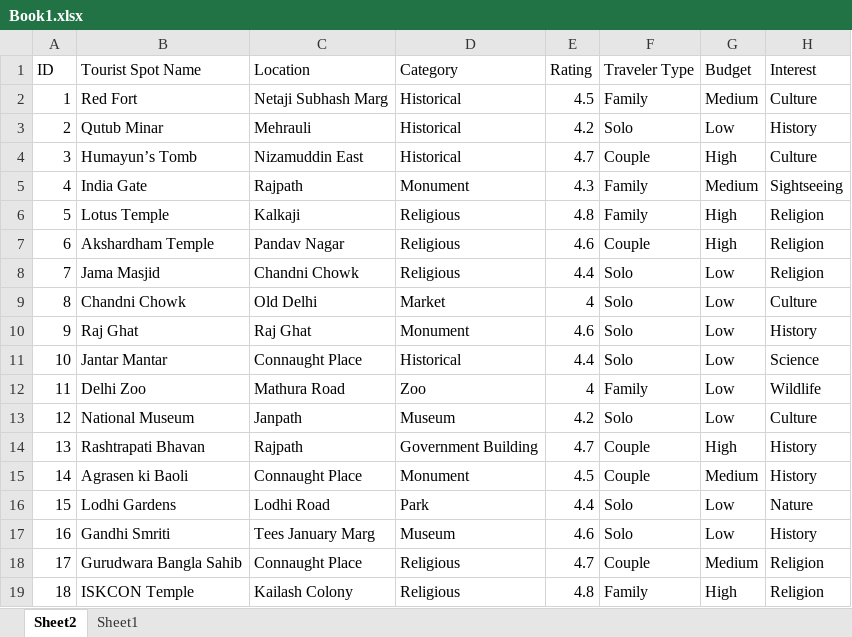
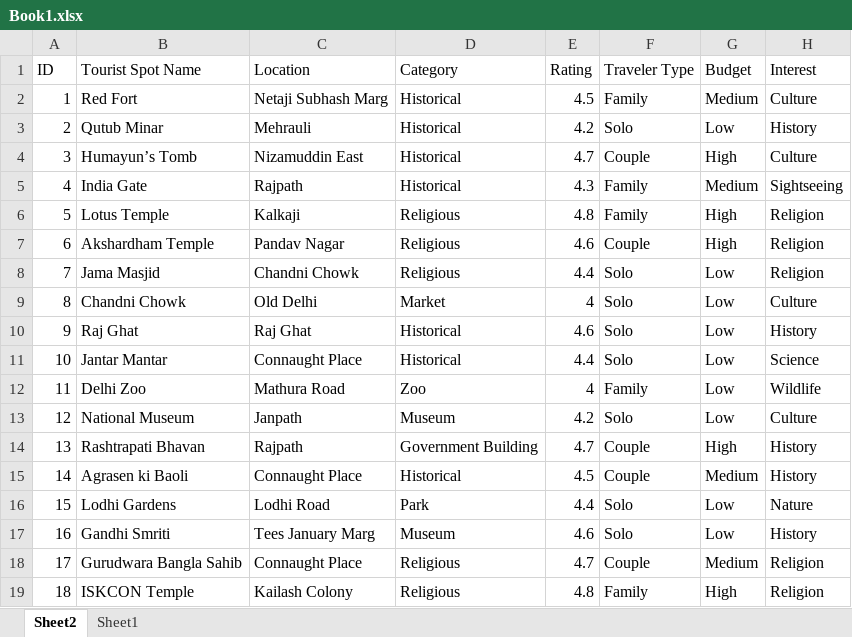
Before and after one commit to Dibya-Bharat/Major_project, an Excel workbook: Report/Book1.xlsx, sheet Sheet2, drawn as a sheet; only a part is shown; values as stored, in another font and other column widths than the file's, no borders; table styles not drawn; the diff covers the shown part only; the diff names each change by its address in the sheet, - before the commit and + after, or states it on an @@ line.

```diff
--- a/Report/Book1.xlsx (sheet Sheet2)
+++ b/Report/Book1.xlsx (sheet Sheet2)
-D5 (Category): Monument
+D5 (Category): Historical
-D10 (Category): Monument
+D10 (Category): Historical
-D15 (Category): Monument
+D15 (Category): Historical
```
Also changed, not shown: 1 removed row, 20 edited cells and row numbers in column A elsewhere in this sheet.
